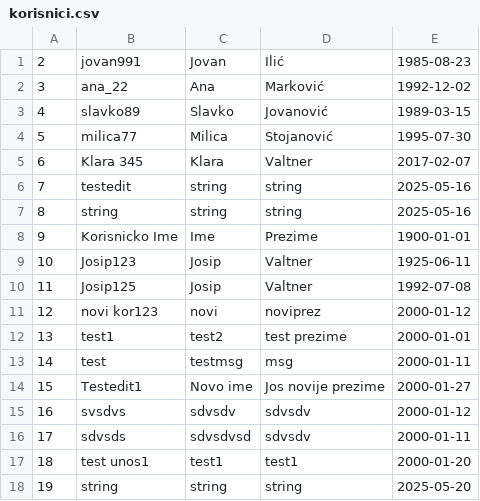
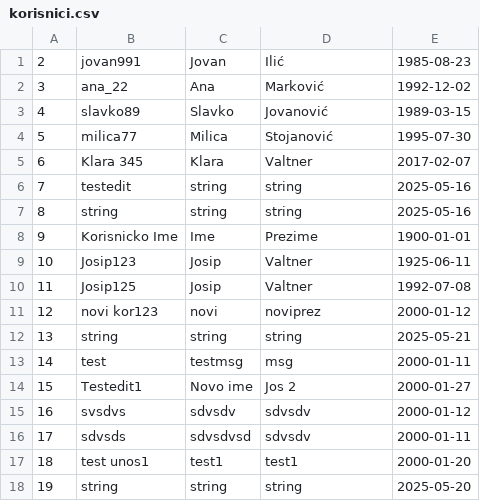
Before and after one commit to JValtner/6_1_Drustvena_Mreza, a CSV file: 6_1_drustvena_mreza/DATA/korisnici.csv, drawn as a sheet.

```diff
--- a/6_1_drustvena_mreza/DATA/korisnici.csv
+++ b/6_1_drustvena_mreza/DATA/korisnici.csv
@@ -11,5 +11,5 @@
 12,novi kor123,novi,noviprez,2000-01-12
-13,test1,test2,test prezime,2000-01-01
+13,string,string,string,2025-05-21
 14,test,testmsg,msg,2000-01-11
-15,Testedit1,Novo ime,Jos novije prezime,2000-01-27
+15,Testedit1,Novo ime,Jos 2,2000-01-27
 16,svsdvs,sdvsdv,sdvsdv,2000-01-12
```
Also changed, not shown: 3 other files.
